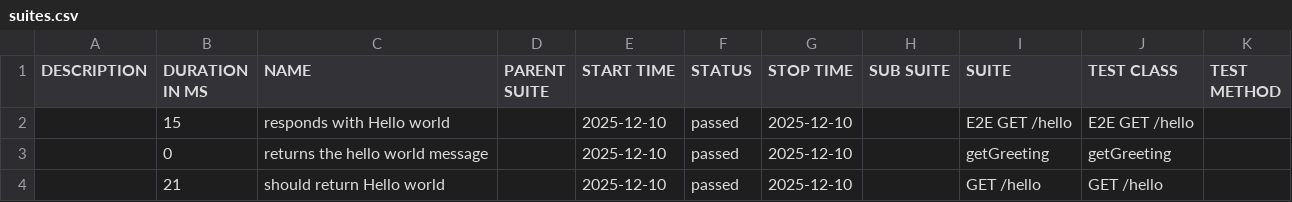
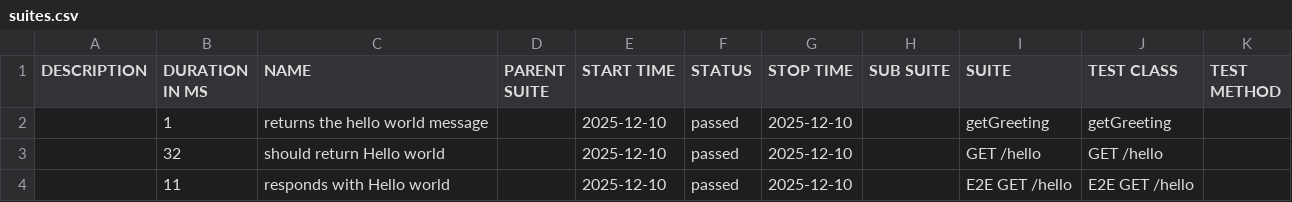
Before and after one commit to phyri0s/cicd-tp, a CSV file: data/suites.csv, drawn as a sheet.

```diff
--- a/data/suites.csv
+++ b/data/suites.csv
@@ -1,4 +1,4 @@
 "DESCRIPTION","DURATION IN MS","NAME","PARENT SUITE","START TIME","STATUS","STOP TIME","SUB SUITE","SUITE","TEST CLASS","TEST METHOD"
-"","15","responds with Hello world","","2025-12-10","passed","2025-12-10","","E2E GET /hello","E2E GET /hello",""
-"","0","returns the hello world message","","2025-12-10","passed","2025-12-10","","getGreeting","getGreeting",""
-"","21","should return Hello world","","2025-12-10","passed","2025-12-10","","GET /hello","GET /hello",""
+"","1","returns the hello world message","","2025-12-10","passed","2025-12-10","","getGreeting","getGreeting",""
+"","32","should return Hello world","","2025-12-10","passed","2025-12-10","","GET /hello","GET /hello",""
+"","11","responds with Hello world","","2025-12-10","passed","2025-12-10","","E2E GET /hello","E2E GET /hello",""
```
Also changed, not shown: 21 other files.
